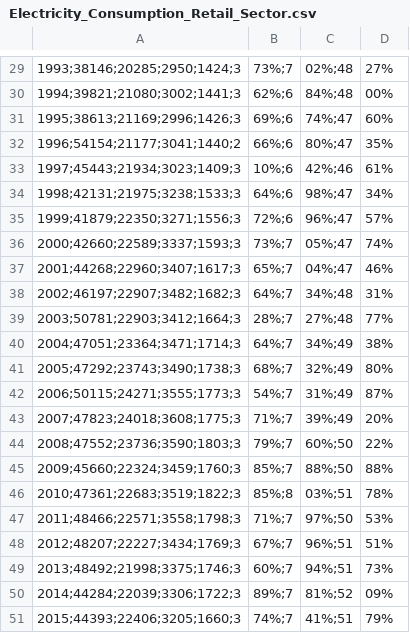
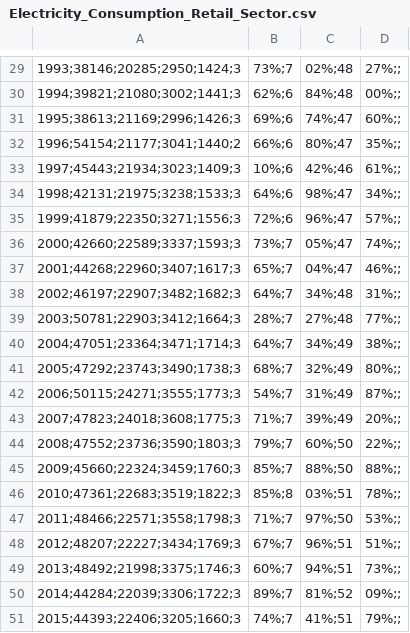
Before and after one commit to EmBro/MasterThesis, a CSV file: Data/Consumption/Electricity_Consumption_Retail_Sector.csv, drawn as a sheet; only a part is shown, gaps mark what is left out; the diff covers the shown part only.

```diff
--- a/Data/Consumption/Electricity_Consumption_Retail_Sector.csv
+++ b/Data/Consumption/Electricity_Consumption_Retail_Sector.csv
@@ -29,23 +29,23 @@
-1993;38146;20285;2950;1424;3,73%;7,02%;48,27%
-1994;39821;21080;3002;1441;3,62%;6,84%;48,00%
-1995;38613;21169;2996;1426;3,69%;6,74%;47,60%
-1996;54154;21177;3041;1440;2,66%;6,80%;47,35%
-1997;45443;21934;3023;1409;3,10%;6,42%;46,61%
-1998;42131;21975;3238;1533;3,64%;6,98%;47,34%
-1999;41879;22350;3271;1556;3,72%;6,96%;47,57%
-2000;42660;22589;3337;1593;3,73%;7,05%;47,74%
-2001;44268;22960;3407;1617;3,65%;7,04%;47,46%
-2002;46197;22907;3482;1682;3,64%;7,34%;48,31%
-2003;50781;22903;3412;1664;3,28%;7,27%;48,77%
-2004;47051;23364;3471;1714;3,64%;7,34%;49,38%
-2005;47292;23743;3490;1738;3,68%;7,32%;49,80%
-2006;50115;24271;3555;1773;3,54%;7,31%;49,87%
-2007;47823;24018;3608;1775;3,71%;7,39%;49,20%
-2008;47552;23736;3590;1803;3,79%;7,60%;50,22%
-2009;45660;22324;3459;1760;3,85%;7,88%;50,88%
-2010;47361;22683;3519;1822;3,85%;8,03%;51,78%
-2011;48466;22571;3558;1798;3,71%;7,97%;50,53%
-2012;48207;22227;3434;1769;3,67%;7,96%;51,51%
-2013;48492;21998;3375;1746;3,60%;7,94%;51,73%
-2014;44284;22039;3306;1722;3,89%;7,81%;52,09%
-2015;44393;22406;3205;1660;3,74%;7,41%;51,79%
+1993;38146;20285;2950;1424;3,73%;7,02%;48,27%;;
+1994;39821;21080;3002;1441;3,62%;6,84%;48,00%;;
+1995;38613;21169;2996;1426;3,69%;6,74%;47,60%;;
+1996;54154;21177;3041;1440;2,66%;6,80%;47,35%;;
+1997;45443;21934;3023;1409;3,10%;6,42%;46,61%;;
+1998;42131;21975;3238;1533;3,64%;6,98%;47,34%;;
+1999;41879;22350;3271;1556;3,72%;6,96%;47,57%;;
+2000;42660;22589;3337;1593;3,73%;7,05%;47,74%;;
+2001;44268;22960;3407;1617;3,65%;7,04%;47,46%;;
+2002;46197;22907;3482;1682;3,64%;7,34%;48,31%;;
+2003;50781;22903;3412;1664;3,28%;7,27%;48,77%;;
+2004;47051;23364;3471;1714;3,64%;7,34%;49,38%;;
+2005;47292;23743;3490;1738;3,68%;7,32%;49,80%;;
+2006;50115;24271;3555;1773;3,54%;7,31%;49,87%;;
+2007;47823;24018;3608;1775;3,71%;7,39%;49,20%;;
+2008;47552;23736;3590;1803;3,79%;7,60%;50,22%;;
+2009;45660;22324;3459;1760;3,85%;7,88%;50,88%;;
+2010;47361;22683;3519;1822;3,85%;8,03%;51,78%;;
+2011;48466;22571;3558;1798;3,71%;7,97%;50,53%;;
+2012;48207;22227;3434;1769;3,67%;7,96%;51,51%;;
+2013;48492;21998;3375;1746;3,60%;7,94%;51,73%;;
+2014;44284;22039;3306;1722;3,89%;7,81%;52,09%;;
+2015;44393;22406;3205;1660;3,74%;7,41%;51,79%;;
```
Also changed, not shown: 28 edited cells elsewhere in this file, 1 other file.
